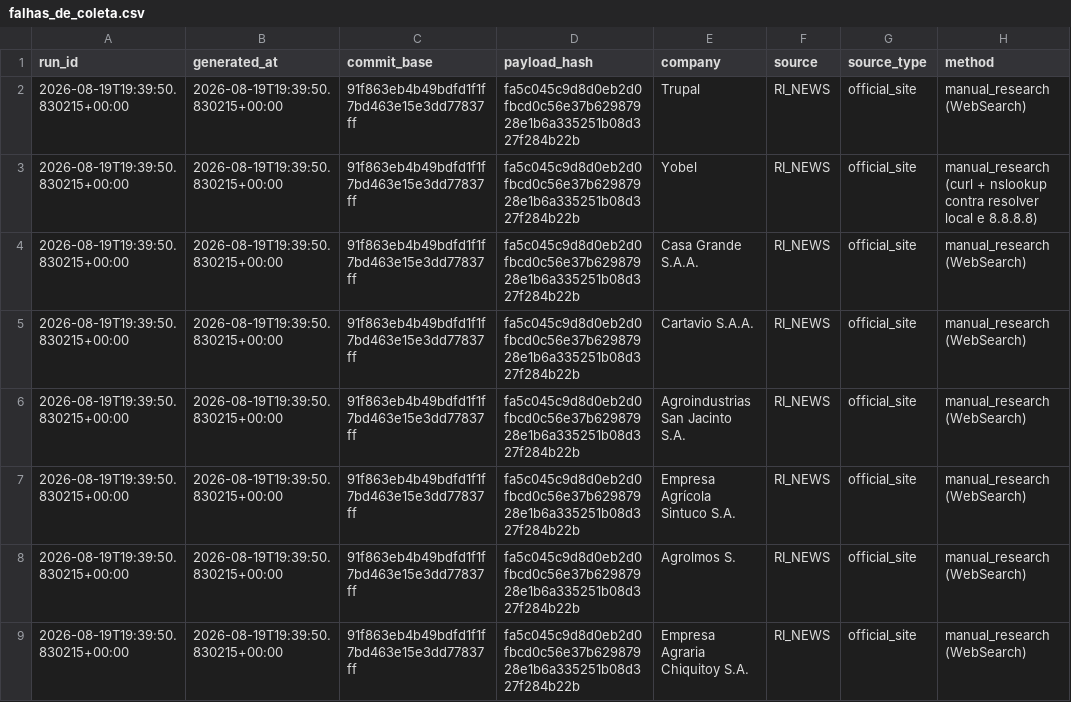
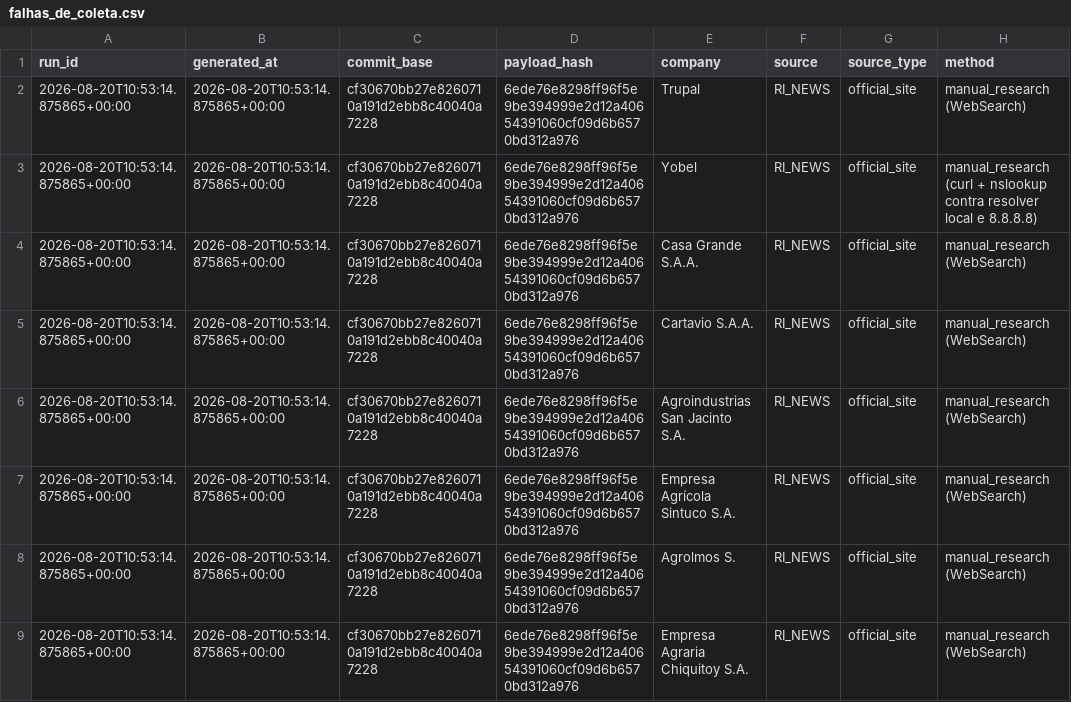
Before and after one commit to GutoCastro12/Dashboard-noticias, a CSV file: out_coverage_diagnosis/falhas_de_coleta.csv, drawn as a sheet; only a part is shown; the diff names each change by its address in the sheet, - before the commit and + after, or states it on an @@ line.

```diff
--- a/out_coverage_diagnosis/falhas_de_coleta.csv
+++ b/out_coverage_diagnosis/falhas_de_coleta.csv
-A2:A9 (run_id): 2026-08-19T19:39:50.830215+00:00
+A2:A9 (run_id): 2026-08-20T10:53:14.875865+00:00
-B2:B9 (generated_at): 2026-08-19T19:39:50.830215+00:00
+B2:B9 (generated_at): 2026-08-20T10:53:14.875865+00:00
-C2:C9 (commit_base): 91f863eb4b49bdfd1f1f7bd463e15e3dd77837ff
+C2:C9 (commit_base): cf30670bb27e8260710a191d2ebb8c40040a7228
-D2:D9 (payload_hash): fa5c045c9d8d0eb2d0fbcd0c56e37b62987928e1b6a335251b08d327f284b22b
+D2:D9 (payload_hash): 6ede76e8298ff96f5e9be394999e2d12a40654391060cf09d6b6570bd312a976
```
Also changed, not shown: out_coverage_diagnosis/auditoria_cobertura_emissores.csv, out_coverage_diagnosis/auditoria_cobertura_fontes.csv, 13 other files.
